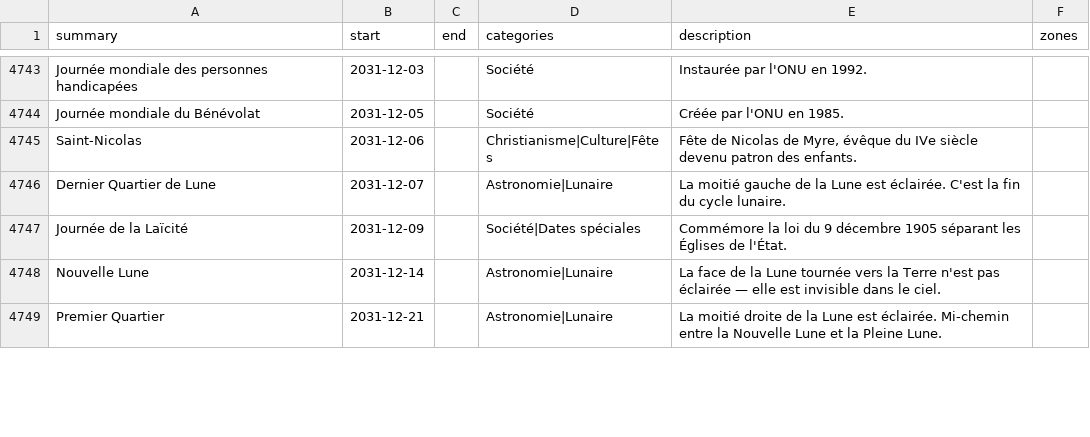
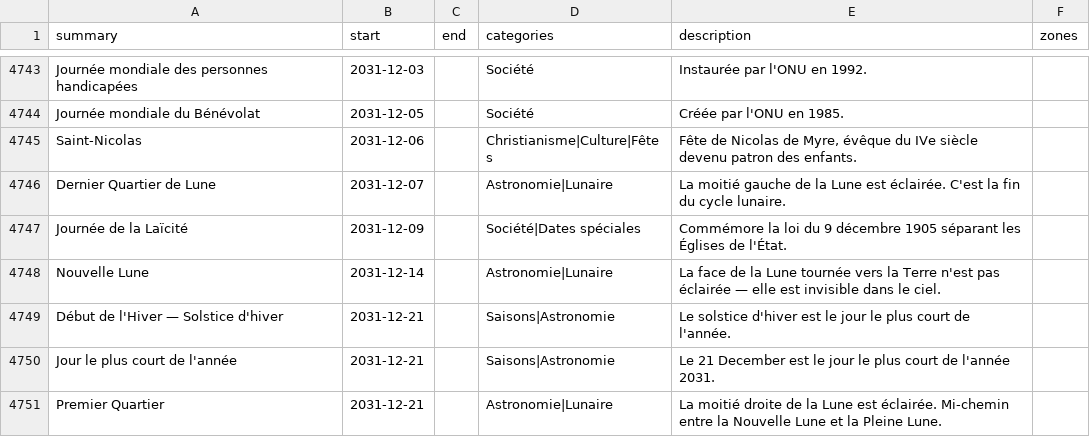
Before and after one commit to TiboTsr/calendrier-france-ics, a CSV file: calendrier.csv, drawn as a sheet; only a part is shown, gaps mark what is left out; the diff covers the shown part only; the diff names each change by its address in the sheet, - before the commit and + after, or states it on an @@ line.

```diff
--- a/calendrier.csv
+++ b/calendrier.csv
+row 4749: Début de l'Hiver — Solstice d'hiver | 2031-12-21 |  | Saisons|Astronomie | Le solstice d'hiver est le jour le plus court de l'année.
+row 4750: Jour le plus court de l'année | 2031-12-21 |  | Saisons|Astronomie | Le 21 December est le jour le plus court de l'année 2031.
```
Also changed, not shown: 4 added rows, 6 removed rows and 7 edited cells elsewhere in this file, 12 other files.
